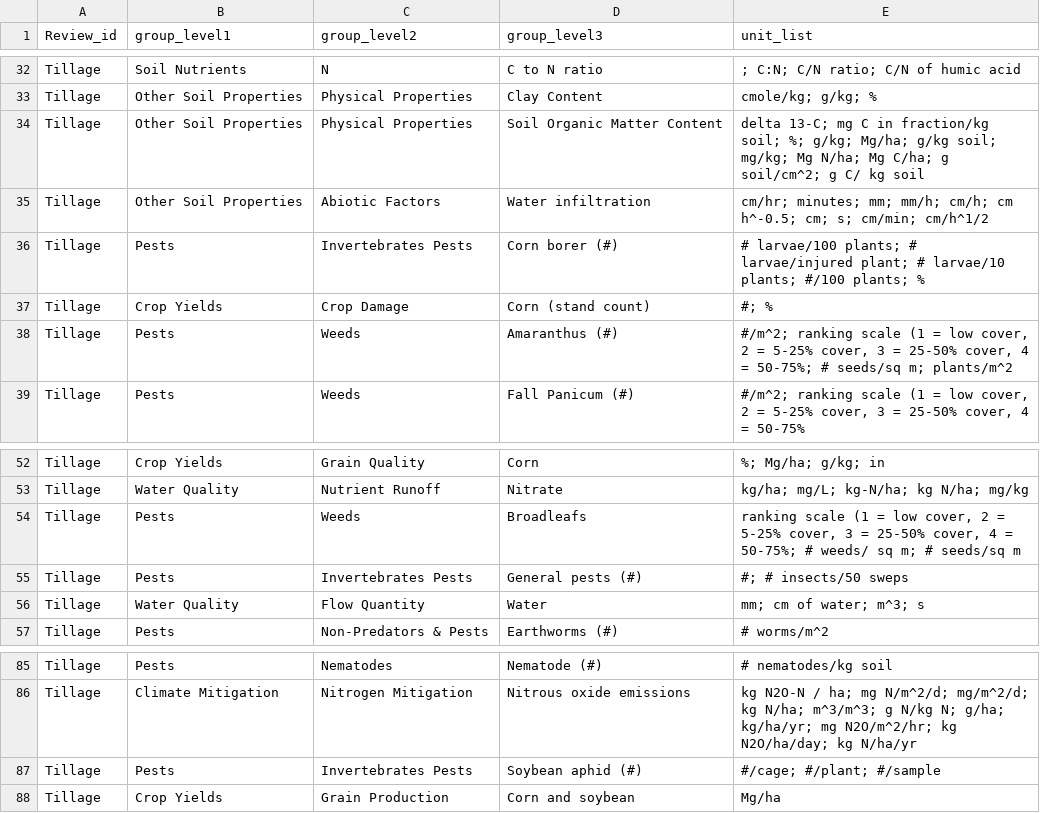
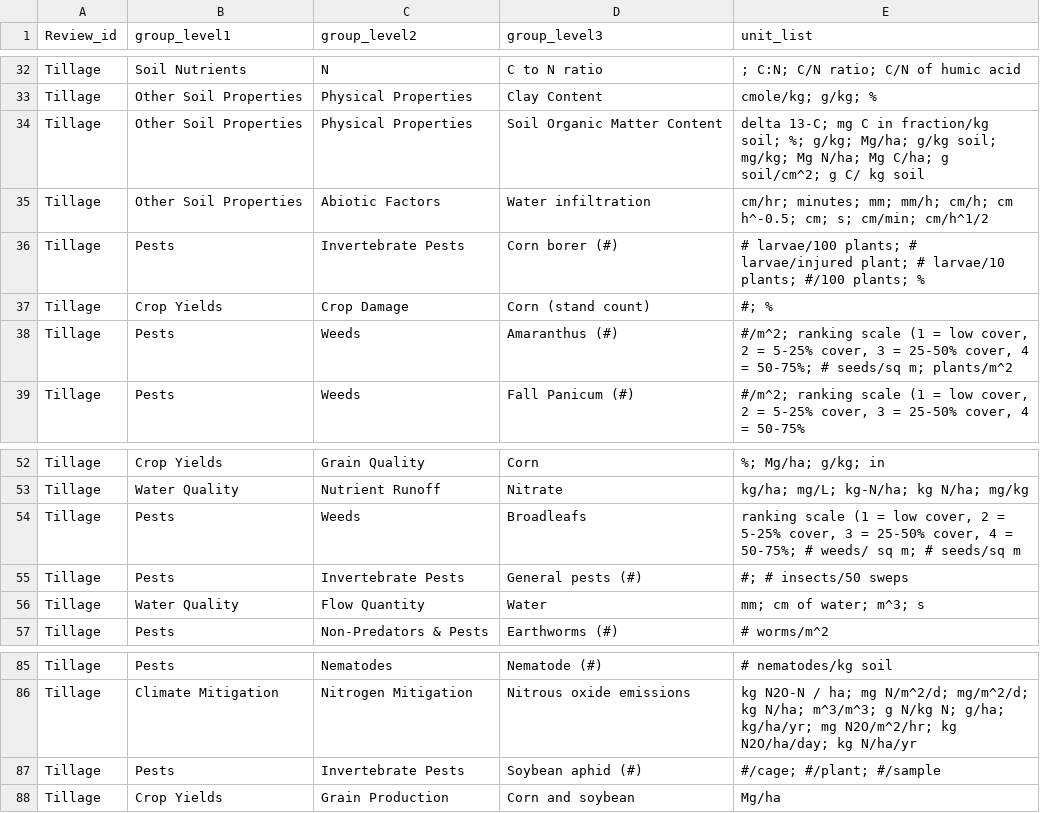
Before and after one commit to Science-for-Nature-and-People/Midwest-Agriculture-Synthesis, a CSV file: Tillage Review/Tillage_Group_units.csv, drawn as a sheet; only a part is shown, gaps mark what is left out.

Commit message:
typo corrected

```diff
--- a/Tillage Review/Tillage_Group_units.csv
+++ b/Tillage Review/Tillage_Group_units.csv
@@ -35,3 +35,3 @@
 "Tillage","Other Soil Properties","Abiotic Factors","Water infiltration","cm/hr; minutes; mm; mm/h; cm/h; cm h^-0.5; cm; s; cm/min; cm/h^1/2"
-"Tillage","Pests","Invertebrates Pests","Corn borer (#)","# larvae/100 plants; # larvae/injured plant; # larvae/10 plants; #/100 plants; %"
+"Tillage","Pests","Invertebrate Pests","Corn borer (#)","# larvae/100 plants; # larvae/injured plant; # larvae/10 plants; #/100 plants; %"
 "Tillage","Crop Yields","Crop Damage","Corn (stand count)","#; %"
@@ -54,3 +54,3 @@
 "Tillage","Pests","Weeds","Broadleafs","ranking scale (1 = low cover, 2 = 5-25% cover, 3 = 25-50% cover, 4 = 50-75%; # weeds/ sq m; # seeds/sq m"
-"Tillage","Pests","Invertebrates Pests","General pests (#)","#; # insects/50 sweps"
+"Tillage","Pests","Invertebrate Pests","General pests (#)","#; # insects/50 sweps"
 "Tillage","Water Quality","Flow Quantity","Water","mm; cm of water; m^3; s"
@@ -86,3 +86,3 @@
 "Tillage","Climate Mitigation","Nitrogen Mitigation","Nitrous oxide emissions","kg N2O-N / ha; mg N/m^2/d; mg/m^2/d; kg N/ha; m^3/m^3; g N/kg N; g/ha; kg/ha/yr; mg N2O/m^2/hr; kg N2O/ha/day; kg N/ha/yr"
-"Tillage","Pests","Invertebrates Pests","Soybean aphid (#)","#/cage; #/plant; #/sample"
+"Tillage","Pests","Invertebrate Pests","Soybean aphid (#)","#/cage; #/plant; #/sample"
 "Tillage","Crop Yields","Grain Production","Corn and soybean","Mg/ha"
```
